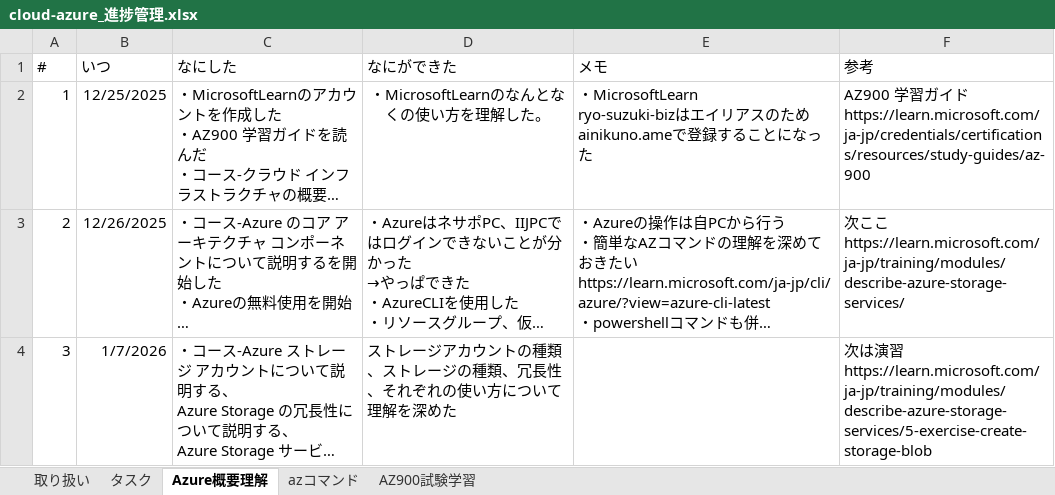
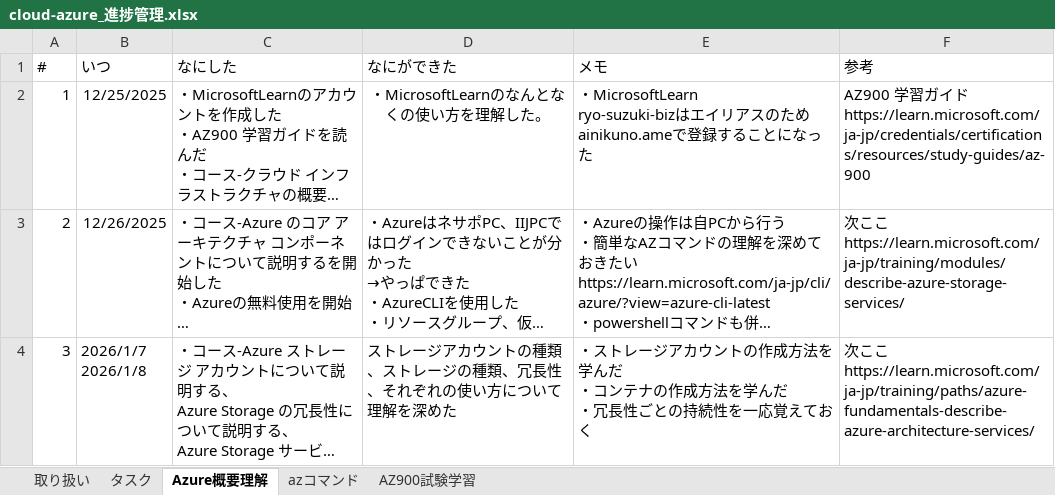
Before and after one commit to ainikunoame/pages, an Excel workbook: cloud/azure/cloud-azure_進捗管理.xlsx, sheet Azure概要理解, drawn as a sheet; long unchanged cells end in …; values as stored, in another font and other column widths than the file's, no borders; ↵ is a line break in a cell; the diff names each change by its address in the sheet, - before the commit and + after, or states it on an @@ line.

Commit message:
Add files via upload

```diff
--- a/cloud/azure/cloud-azure_進捗管理.xlsx (sheet Azure概要理解)
+++ b/cloud/azure/cloud-azure_進捗管理.xlsx (sheet Azure概要理解)
-B4 (いつ): 1/7/2026
+B4 (いつ): 2026/1/7 ↵ 2026/1/8
-E4 (メモ): (empty)
+E4 (メモ): ・ストレージアカウントの作成方法を学んだ ↵ ・コンテナの作成方法を学んだ ↵ ・冗長性ごとの持続性を一応覚えておく
-F4 (参考): 次は演習 ↵ https://learn.microsoft.com/ja-jp/training/modules/describe-azure-storage-services/5-exercise-create-storage-blob
+F4 (参考): 次ここ ↵ https://learn.microsoft.com/ja-jp/training/paths/azure-fundamentals-describe-azure-architecture-services/
```
